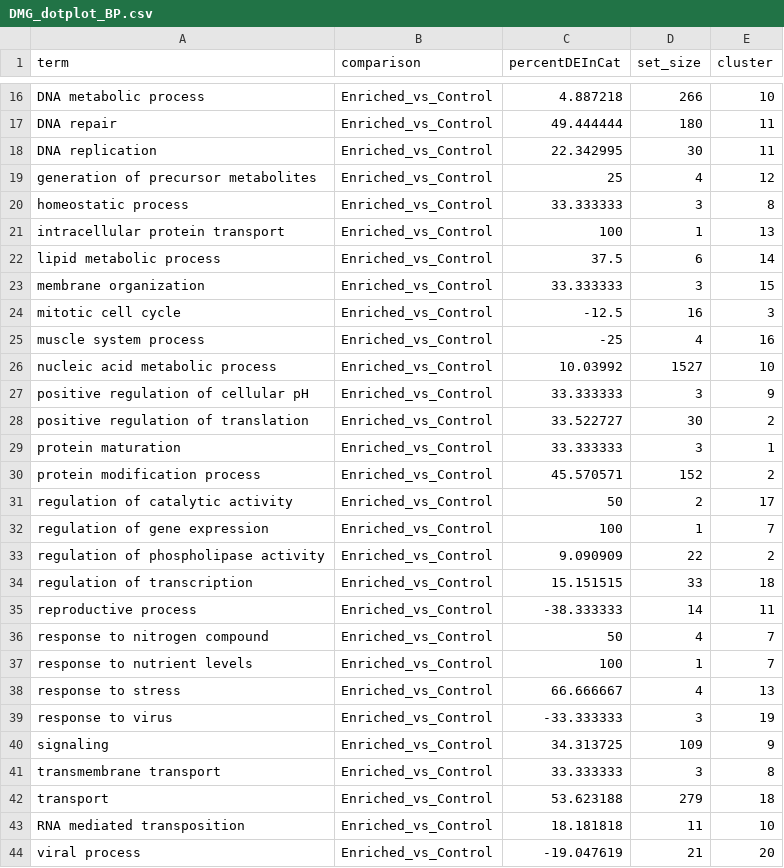
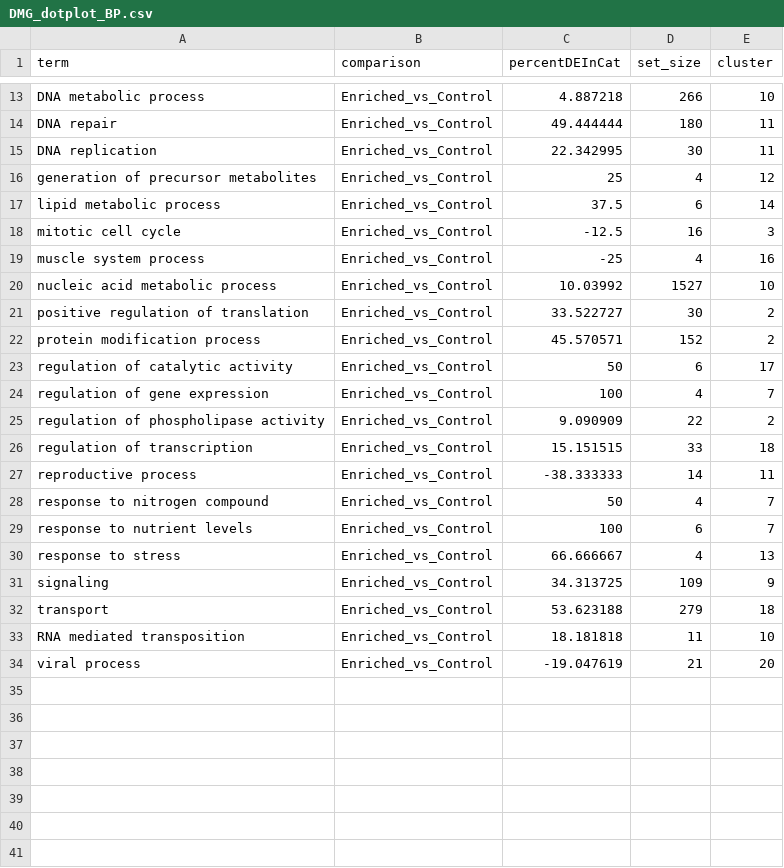
Before and after one commit to hputnam/Becker_E5, a CSV file: RAnalysis/Data/WGBS/dendogram/DMG_dotplot_BP.csv, drawn as a sheet; only a part is shown, gaps mark what is left out; the diff covers the shown part only.

Commit message:
updated dendogram codes

```diff
--- a/RAnalysis/Data/WGBS/dendogram/DMG_dotplot_BP.csv
+++ b/RAnalysis/Data/WGBS/dendogram/DMG_dotplot_BP.csv
@@ -19,6 +16,3 @@ DNA replication,Enriched_vs_Control,22.342995,30,11
 generation of precursor metabolites,Enriched_vs_Control,25,4,12
-homeostatic process,Enriched_vs_Control,33.333333,3,8
-intracellular protein transport,Enriched_vs_Control,100,1,13
 lipid metabolic process,Enriched_vs_Control,37.5,6,14
-membrane organization,Enriched_vs_Control,33.333333,3,15
 mitotic cell cycle,Enriched_vs_Control,-12.5,16,3
@@ -26,8 +20,6 @@ muscle system process,Enriched_vs_Control,-25,4,16
 nucleic acid metabolic process,Enriched_vs_Control,10.03992,1527,10
-positive regulation of cellular pH,Enriched_vs_Control,33.333333,3,9
 positive regulation of translation,Enriched_vs_Control,33.522727,30,2
-protein maturation,Enriched_vs_Control,33.333333,3,1
 protein modification process,Enriched_vs_Control,45.570571,152,2
-regulation of catalytic activity,Enriched_vs_Control,50,2,17
-regulation of gene expression,Enriched_vs_Control,100,1,7
+regulation of catalytic activity,Enriched_vs_Control,50,6,17
+regulation of gene expression,Enriched_vs_Control,100,4,7
 regulation of phospholipase activity,Enriched_vs_Control,9.090909,22,2
@@ -36,7 +28,5 @@ reproductive process,Enriched_vs_Control,-38.333333,14,11
 response to nitrogen compound,Enriched_vs_Control,50,4,7
-response to nutrient levels,Enriched_vs_Control,100,1,7
+response to nutrient levels,Enriched_vs_Control,100,6,7
 response to stress,Enriched_vs_Control,66.666667,4,13
-response to virus,Enriched_vs_Control,-33.333333,3,19
 signaling,Enriched_vs_Control,34.313725,109,9
-transmembrane transport,Enriched_vs_Control,33.333333,3,8
 transport,Enriched_vs_Control,53.623188,279,18
```
Also changed, not shown: 3 removed rows and 1 edited cell elsewhere in this file, RAnalysis/Output/RNA-seq/GOSeq/Host/GO.enrichment.summary.table.DEG.host.csv, RAnalysis/Output/WGBS/GO.enrichment.summary.table.ontology.10x.csv, 20 other files.
